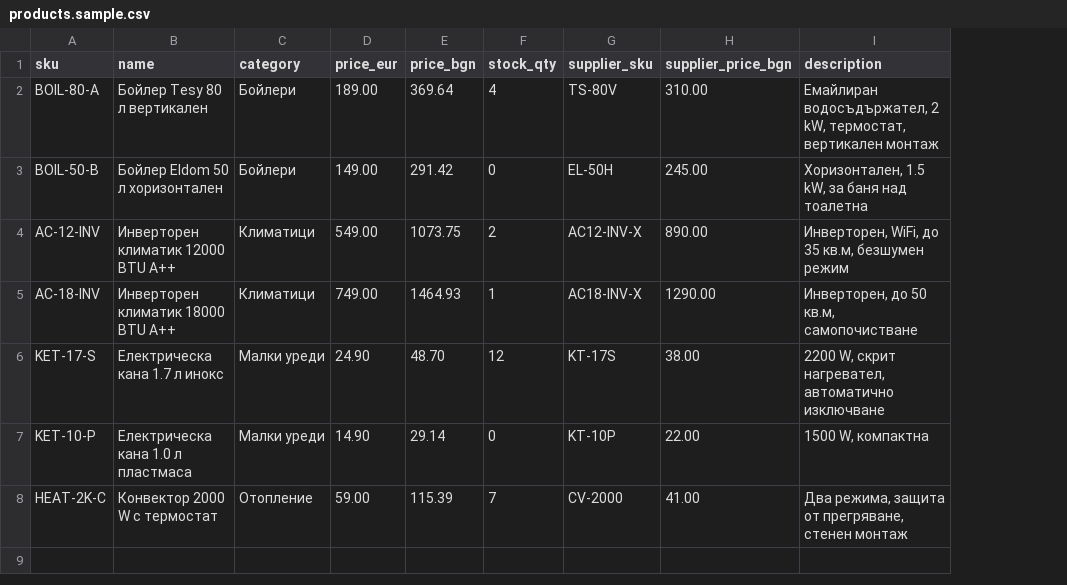
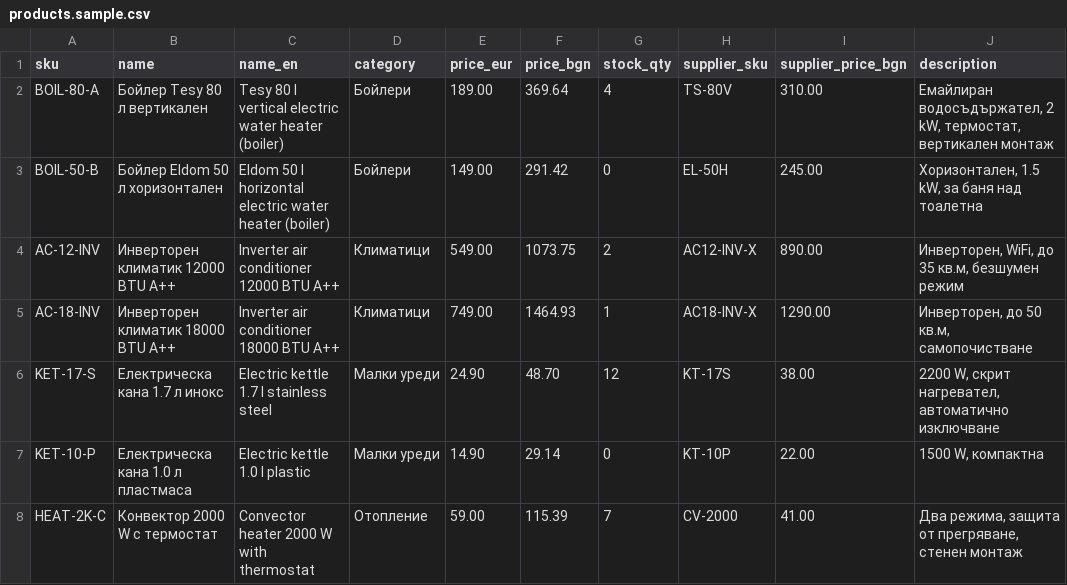
Before and after one commit to gazeto100/shop-ops-agent, a CSV file: data/products.sample.csv, drawn as a sheet; only a part is shown; the diff names each change by its address in the sheet, - before the commit and + after, or states it on an @@ line.

```diff
--- a/data/products.sample.csv
+++ b/data/products.sample.csv
+column C (name_en), rows 2-8: Tesy 80 l vertical electric water heater (boiler) | Eldom 50 l horizontal electric water heater (boiler) | Inverter air conditioner 12000 BTU A++ | Inverter air conditioner 18000 BTU A++ | Electric kettle 1.7 l stainless steel | Electric kettle 1.0 l plastic | Convector heater 2000 W with thermostat
```
Also changed, not shown: 18 other files.
